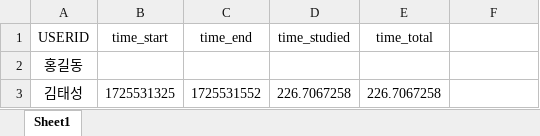
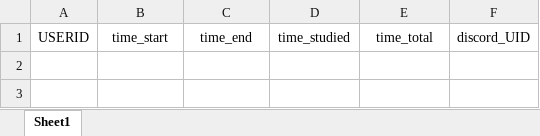
Before and after one commit to 2NiRoF/studytime, an Excel workbook: DB.xlsx, sheet Sheet1, drawn as a sheet; values as stored, in another font and other column widths than the file's, no borders; the diff names each change by its address in the sheet, - before the commit and + after, or states it on an @@ line.

```diff
--- a/DB.xlsx (sheet Sheet1)
+++ b/DB.xlsx (sheet Sheet1)
-F1: (empty)
+F1: discord_UID
-row 2: 홍길동
-row 3: 김태성 | 1725531325 | 1725531552 | 226.7067258 | 226.7067258
```
Also changed, not shown: 4 other files.
